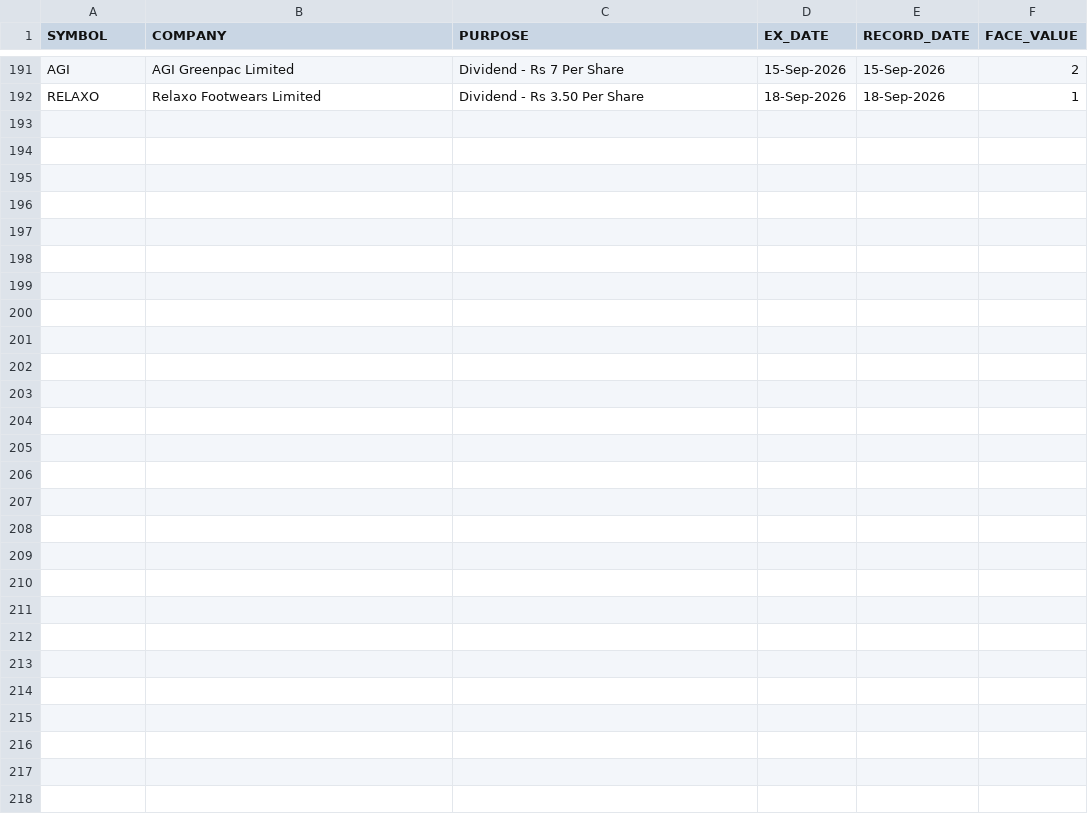
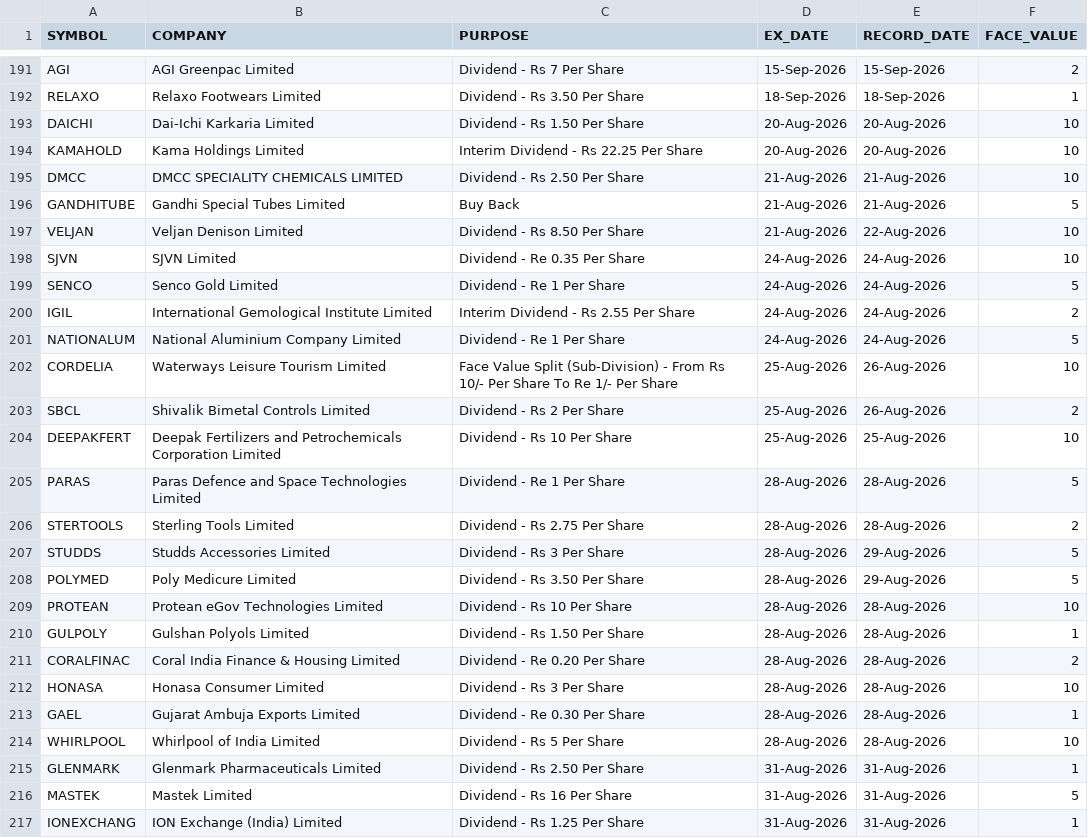
Before and after one commit to tanulakra5211-cell/market-desk, a CSV file: data/corporate_actions.csv, drawn as a sheet; only a part is shown, gaps mark what is left out; the diff names each change by its address in the sheet, - before the commit and + after, or states it on an @@ line.

```diff
--- a/data/corporate_actions.csv
+++ b/data/corporate_actions.csv
+row 193: DAICHI | Dai-Ichi Karkaria Limited | Dividend - Rs 1.50 Per Share | 20-Aug-2026 | 20-Aug-2026 | 10
+row 194: KAMAHOLD | Kama Holdings Limited | Interim Dividend - Rs 22.25 Per Share | 20-Aug-2026 | 20-Aug-2026 | 10
+row 195: DMCC | DMCC SPECIALITY CHEMICALS LIMITED | Dividend - Rs 2.50 Per Share | 21-Aug-2026 | 21-Aug-2026 | 10
+row 196: GANDHITUBE | Gandhi Special Tubes Limited | Buy Back | 21-Aug-2026 | 21-Aug-2026 | 5
+row 197: VELJAN | Veljan Denison Limited | Dividend - Rs 8.50 Per Share | 21-Aug-2026 | 22-Aug-2026 | 10
+row 198: SJVN | SJVN Limited | Dividend - Re 0.35 Per Share | 24-Aug-2026 | 24-Aug-2026 | 10
+row 199: SENCO | Senco Gold Limited | Dividend - Re 1 Per Share | 24-Aug-2026 | 24-Aug-2026 | 5
+row 200: IGIL | International Gemological Institute Limited | Interim Dividend - Rs 2.55 Per Share | 24-Aug-2026 | 24-Aug-2026 | 2
+row 201: NATIONALUM | National Aluminium Company Limited | Dividend - Re 1 Per Share | 24-Aug-2026 | 24-Aug-2026 | 5
+row 202: CORDELIA | Waterways Leisure Tourism Limited | Face Value Split (Sub-Division) - From Rs 10/- Per Share To Re 1/- Per Share | 25-Aug-2026 | 26-Aug-2026 | 10
+row 203: SBCL | Shivalik Bimetal Controls Limited | Dividend - Rs 2 Per Share | 25-Aug-2026 | 26-Aug-2026 | 2
+row 204: DEEPAKFERT | Deepak Fertilizers and Petrochemicals Corporation Limited | Dividend - Rs 10 Per Share | 25-Aug-2026 | 25-Aug-2026 | 10
+row 205: PARAS | Paras Defence and Space Technologies Limited | Dividend - Re 1 Per Share | 28-Aug-2026 | 28-Aug-2026 | 5
+row 206: STERTOOLS | Sterling Tools Limited | Dividend - Rs 2.75 Per Share | 28-Aug-2026 | 28-Aug-2026 | 2
+row 207: STUDDS | Studds Accessories Limited | Dividend - Rs 3 Per Share | 28-Aug-2026 | 29-Aug-2026 | 5
+row 208: POLYMED | Poly Medicure Limited | Dividend - Rs 3.50 Per Share | 28-Aug-2026 | 29-Aug-2026 | 5
+row 209: PROTEAN | Protean eGov Technologies Limited | Dividend - Rs 10 Per Share | 28-Aug-2026 | 28-Aug-2026 | 10
+row 210: GULPOLY | Gulshan Polyols Limited | Dividend - Rs 1.50 Per Share | 28-Aug-2026 | 28-Aug-2026 | 1
+row 211: CORALFINAC | Coral India Finance & Housing Limited | Dividend - Re 0.20 Per Share | 28-Aug-2026 | 28-Aug-2026 | 2
+row 212: HONASA | Honasa Consumer Limited | Dividend - Rs 3 Per Share | 28-Aug-2026 | 28-Aug-2026 | 10
+row 213: GAEL | Gujarat Ambuja Exports Limited | Dividend - Re 0.30 Per Share | 28-Aug-2026 | 28-Aug-2026 | 1
+row 214: WHIRLPOOL | Whirlpool of India Limited | Dividend - Rs 5 Per Share | 28-Aug-2026 | 28-Aug-2026 | 10
+row 215: GLENMARK | Glenmark Pharmaceuticals Limited | Dividend - Rs 2.50 Per Share | 31-Aug-2026 | 31-Aug-2026 | 1
+row 216: MASTEK | Mastek Limited | Dividend - Rs 16 Per Share | 31-Aug-2026 | 31-Aug-2026 | 5
+row 217: IONEXCHANG | ION Exchange (India) Limited | Dividend - Rs 1.25 Per Share | 31-Aug-2026 | 31-Aug-2026 | 1
```
Also changed, not shown: data/board_meetings.csv, data/flows.csv, 2 other files.
